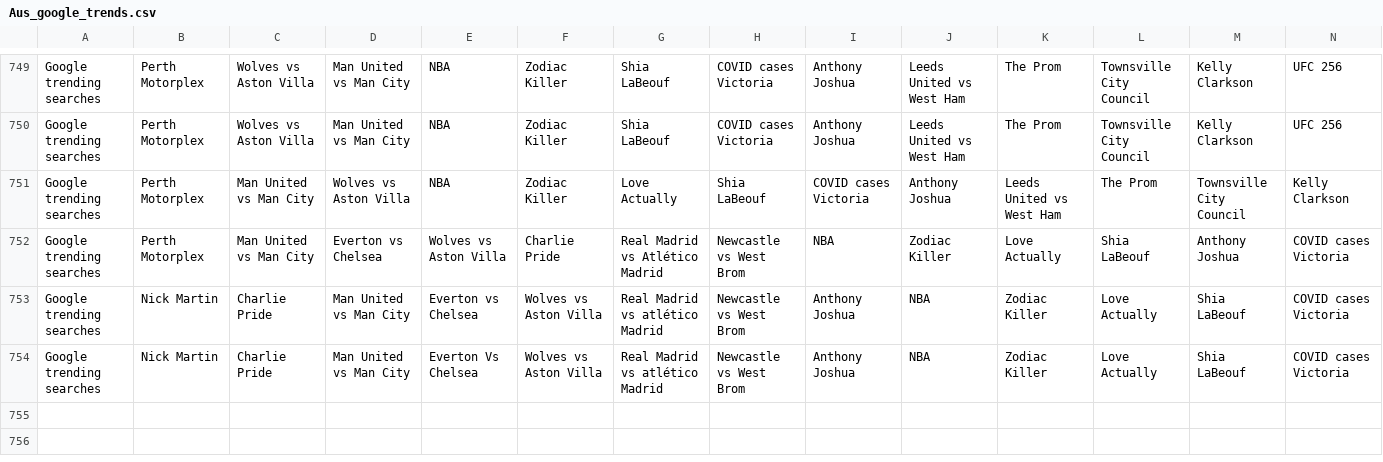
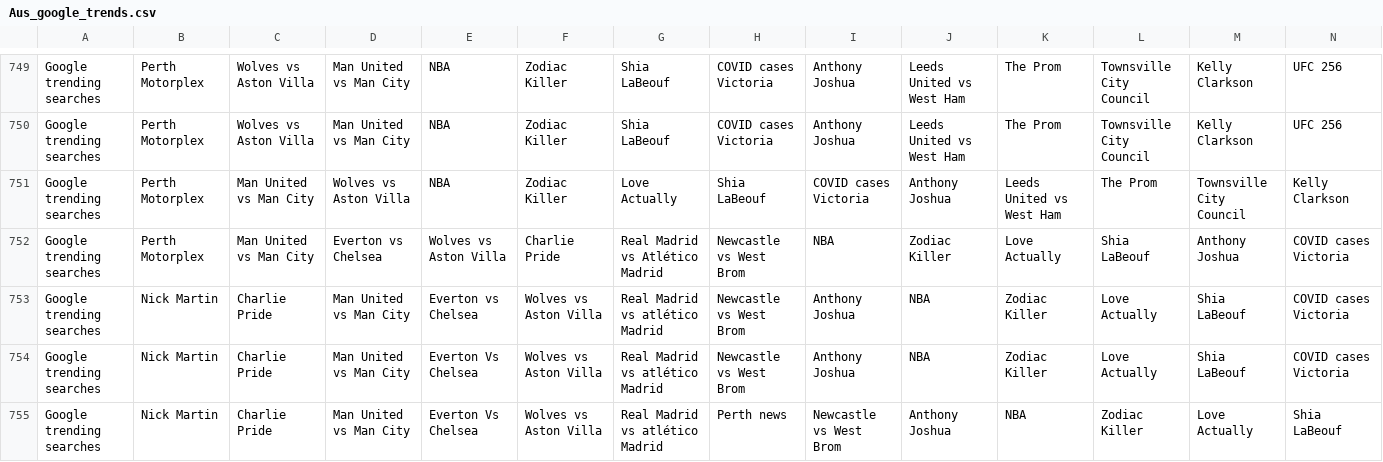
Before and after one commit to joshnicholas/data, a CSV file: Aus_google_trends.csv, drawn as a sheet; only a part is shown, gaps mark what is left out; rows hold the shown columns only; the diff names each change by its address in the sheet, - before the commit and + after, or states it on an @@ line.

Commit message:
Latest data: Sun Dec 13 03:26:12 UTC 2020

```diff
--- a/Aus_google_trends.csv
+++ b/Aus_google_trends.csv
+row 755: Google trending searches | Nick Martin | Charlie Pride | Man United vs Man City | Everton Vs Chelsea | Wolves vs Aston Villa | Real Madrid vs atlético Madrid | Perth news | Newcastle vs West Brom | Anthony Joshua | NBA | Zodiac Killer | Love Actually | Shia LaBeouf
```
